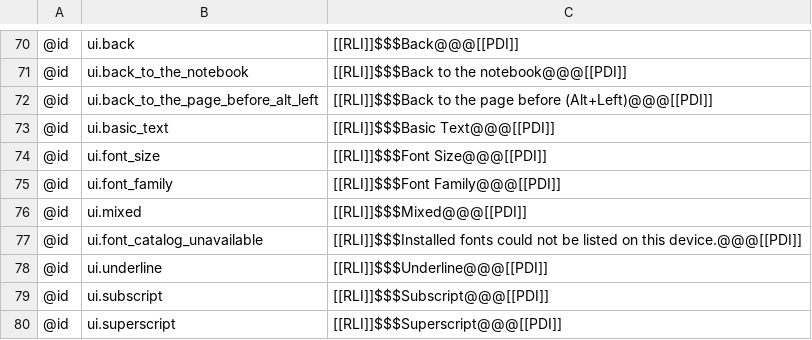
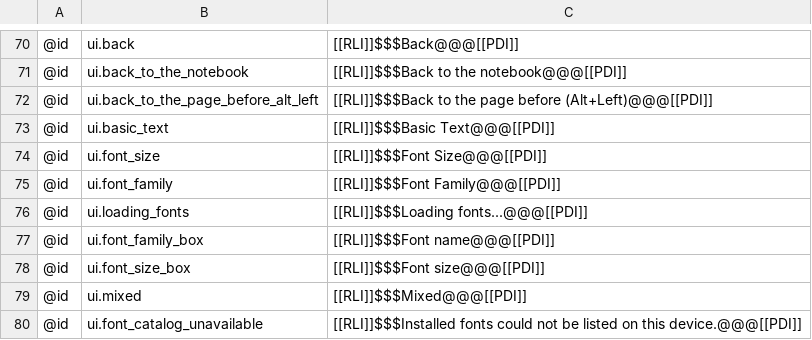
Before and after one commit to AlienTechSoftware/notecraft, a TSV file: i18n/ar-XB.tsv, drawn as a sheet; only a part is shown, gaps mark what is left out; the shorter side is filled out with more unchanged rows; the diff names each change by its address in the sheet, - before the commit and + after, or states it on an @@ line.

```diff
--- a/i18n/ar-XB.tsv
+++ b/i18n/ar-XB.tsv
+row 76: @id | ui.loading_fonts | [[RLI]]$$$Loading fonts...@@@[[PDI]]
+row 77: @id | ui.font_family_box | [[RLI]]$$$Font name@@@[[PDI]]
+row 78: @id | ui.font_size_box | [[RLI]]$$$Font size@@@[[PDI]]
```
Also changed, not shown: i18n/en-XA.tsv, i18n/en.tsv, 8 other files.
